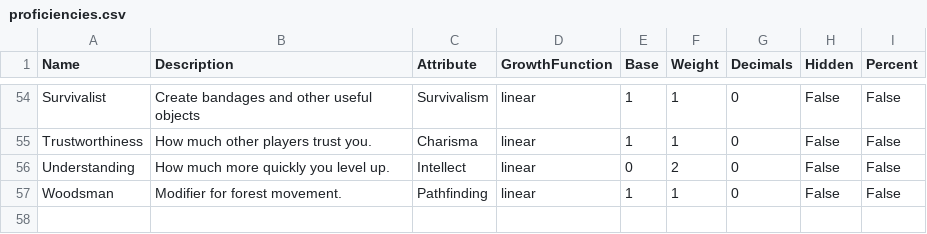
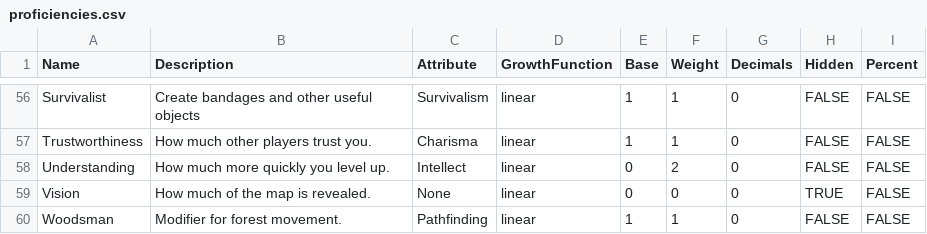
Before and after one commit to elthran/RPG-Game, a CSV file: abstraction_lv1/proficiencies.csv, drawn as a sheet; only a part is shown, gaps mark what is left out; addresses are those after the commit; the diff covers the shown part only; the diff names each change by its address in the sheet, - before the commit and + after, or states it on an @@ line.

```diff
--- a/abstraction_lv1/proficiencies.csv
+++ b/abstraction_lv1/proficiencies.csv
-H56:H58 (Hidden): False
+H56:H58 (Hidden): FALSE
-I56:I58 (Percent): False
+I56:I58 (Percent): FALSE
+row 59: Vision | How much of the map is revealed. | None | linear | 0 | 0 | 0 | TRUE | FALSE
-H60 (Hidden): False
+H60 (Hidden): FALSE
-I60 (Percent): False
+I60 (Percent): FALSE
```
Also changed, not shown: 2 added rows and 106 edited cells elsewhere in this file, abstraction_lv1/abilities.csv, 3 other files.
